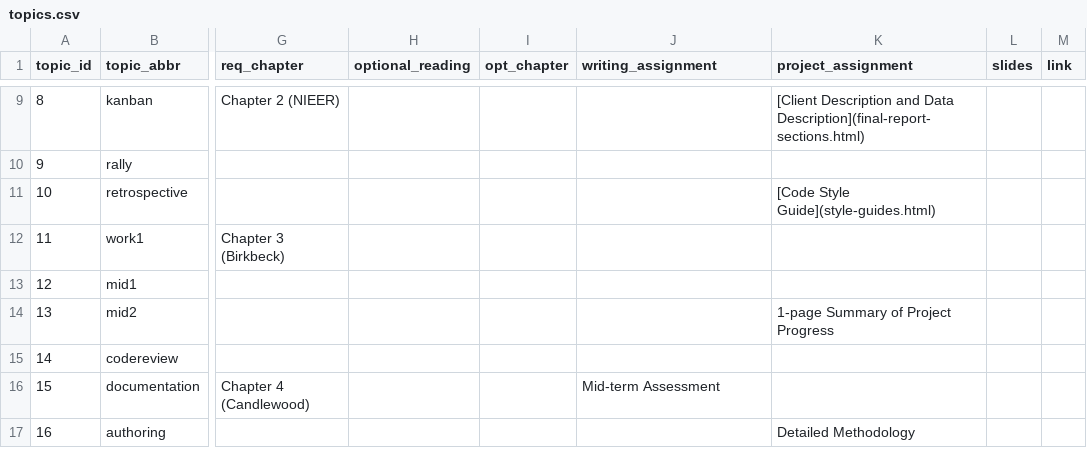
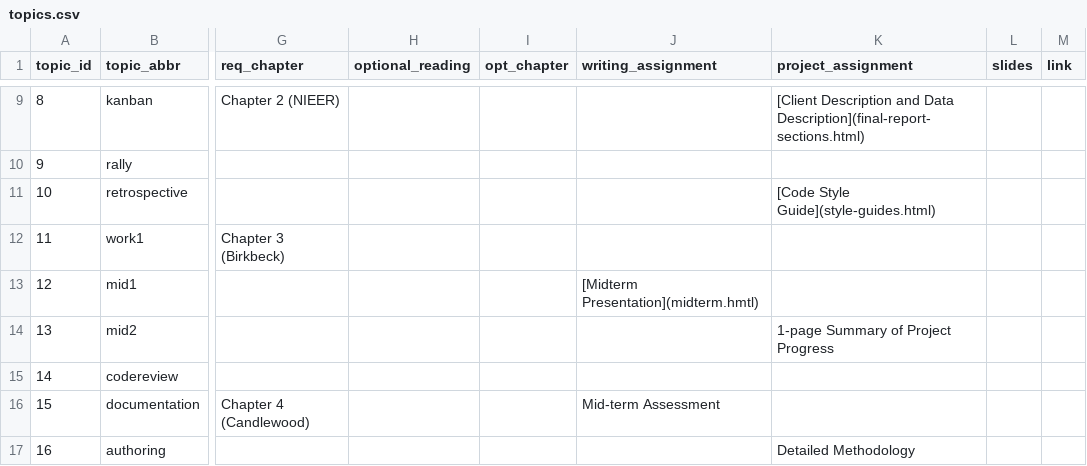
Before and after one commit to SmithSDS-410-Capstone/public-website-spring-23, a CSV file: data/topics.csv, drawn as a sheet; only a part is shown, gaps mark what is left out; the diff names each change by its address in the sheet, - before the commit and + after, or states it on an @@ line.

Commit message:
added link to midterm description

```diff
--- a/data/topics.csv
+++ b/data/topics.csv
-J13 (writing_assignment): (empty)
+J13 (writing_assignment): [Midterm Presentation](midterm.hmtl)
```
Also changed, not shown: 4 other files.
